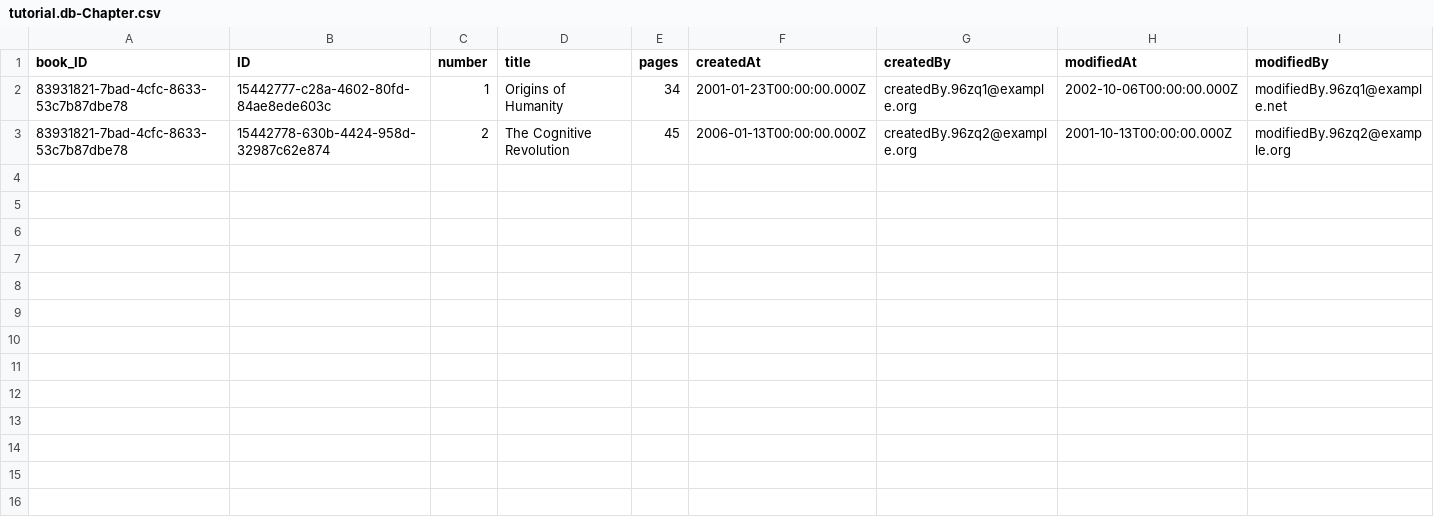
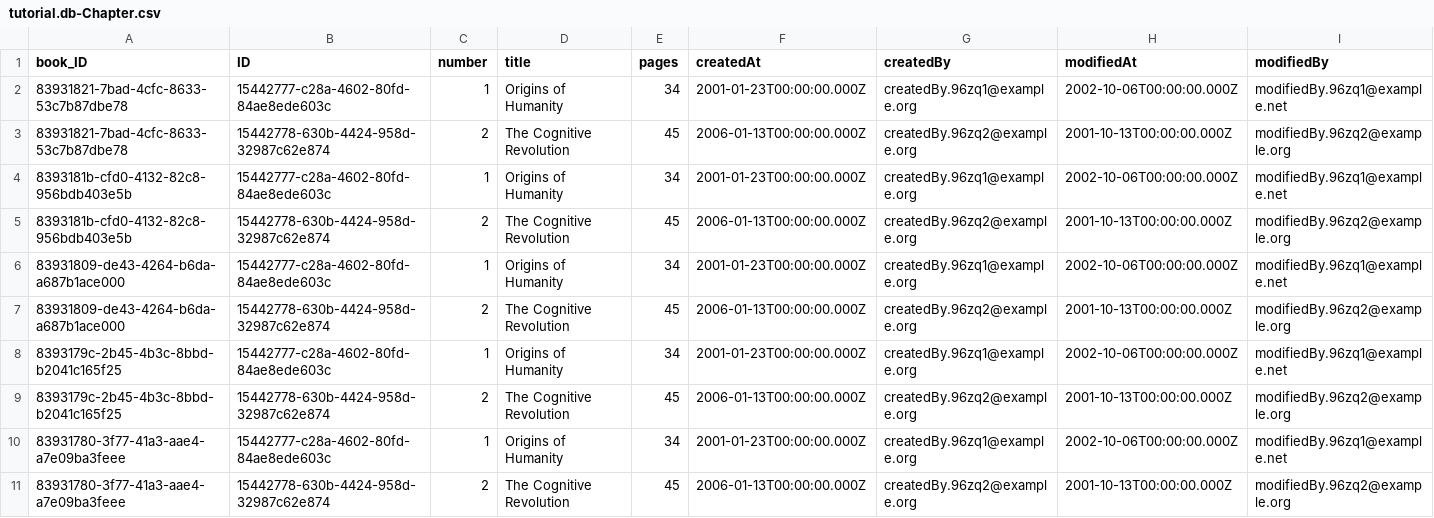
Before and after one commit to NileshR-21/Bookstore-CAP-Tutorial, a CSV file: db/data/tutorial.db-Chapter.csv, drawn as a sheet.

```diff
--- a/db/data/tutorial.db-Chapter.csv
+++ b/db/data/tutorial.db-Chapter.csv
@@ -3 +3,9 @@ book_ID,ID,number,title,pages,createdAt,createdBy,modifiedAt,modifiedBy
 83931821-7bad-4cfc-8633-53c7b87dbe78,15442778-630b-4424-958d-32987c62e874,2,The Cognitive Revolution,45,2006-01-13T00:00:00.000Z,createdBy.96zq2@example.org,2001-10-13T00:00:00.000Z,modifiedBy.96zq2@example.org
+8393181b-cfd0-4132-82c8-956bdb403e5b,15442777-c28a-4602-80fd-84ae8ede603c,1,Origins of Humanity,34,2001-01-23T00:00:00.000Z,createdBy.96zq1@example.org,2002-10-06T00:00:00.000Z,modifiedBy.96zq1@example.net
+8393181b-cfd0-4132-82c8-956bdb403e5b,15442778-630b-4424-958d-32987c62e874,2,The Cognitive Revolution,45,2006-01-13T00:00:00.000Z,createdBy.96zq2@example.org,2001-10-13T00:00:00.000Z,modifiedBy.96zq2@example.org
+83931809-de43-4264-b6da-a687b1ace000,15442777-c28a-4602-80fd-84ae8ede603c,1,Origins of Humanity,34,2001-01-23T00:00:00.000Z,createdBy.96zq1@example.org,2002-10-06T00:00:00.000Z,modifiedBy.96zq1@example.net
+83931809-de43-4264-b6da-a687b1ace000,15442778-630b-4424-958d-32987c62e874,2,The Cognitive Revolution,45,2006-01-13T00:00:00.000Z,createdBy.96zq2@example.org,2001-10-13T00:00:00.000Z,modifiedBy.96zq2@example.org
+8393179c-2b45-4b3c-8bbd-b2041c165f25,15442777-c28a-4602-80fd-84ae8ede603c,1,Origins of Humanity,34,2001-01-23T00:00:00.000Z,createdBy.96zq1@example.org,2002-10-06T00:00:00.000Z,modifiedBy.96zq1@example.net
+8393179c-2b45-4b3c-8bbd-b2041c165f25,15442778-630b-4424-958d-32987c62e874,2,The Cognitive Revolution,45,2006-01-13T00:00:00.000Z,createdBy.96zq2@example.org,2001-10-13T00:00:00.000Z,modifiedBy.96zq2@example.org
+83931780-3f77-41a3-aae4-a7e09ba3feee,15442777-c28a-4602-80fd-84ae8ede603c,1,Origins of Humanity,34,2001-01-23T00:00:00.000Z,createdBy.96zq1@example.org,2002-10-06T00:00:00.000Z,modifiedBy.96zq1@example.net
+83931780-3f77-41a3-aae4-a7e09ba3feee,15442778-630b-4424-958d-32987c62e874,2,The Cognitive Revolution,45,2006-01-13T00:00:00.000Z,createdBy.96zq2@example.org,2001-10-13T00:00:00.000Z,modifiedBy.96zq2@example.org
```
Also changed, not shown: db/data/tutorial.db-Books.csv, 5 other files.
